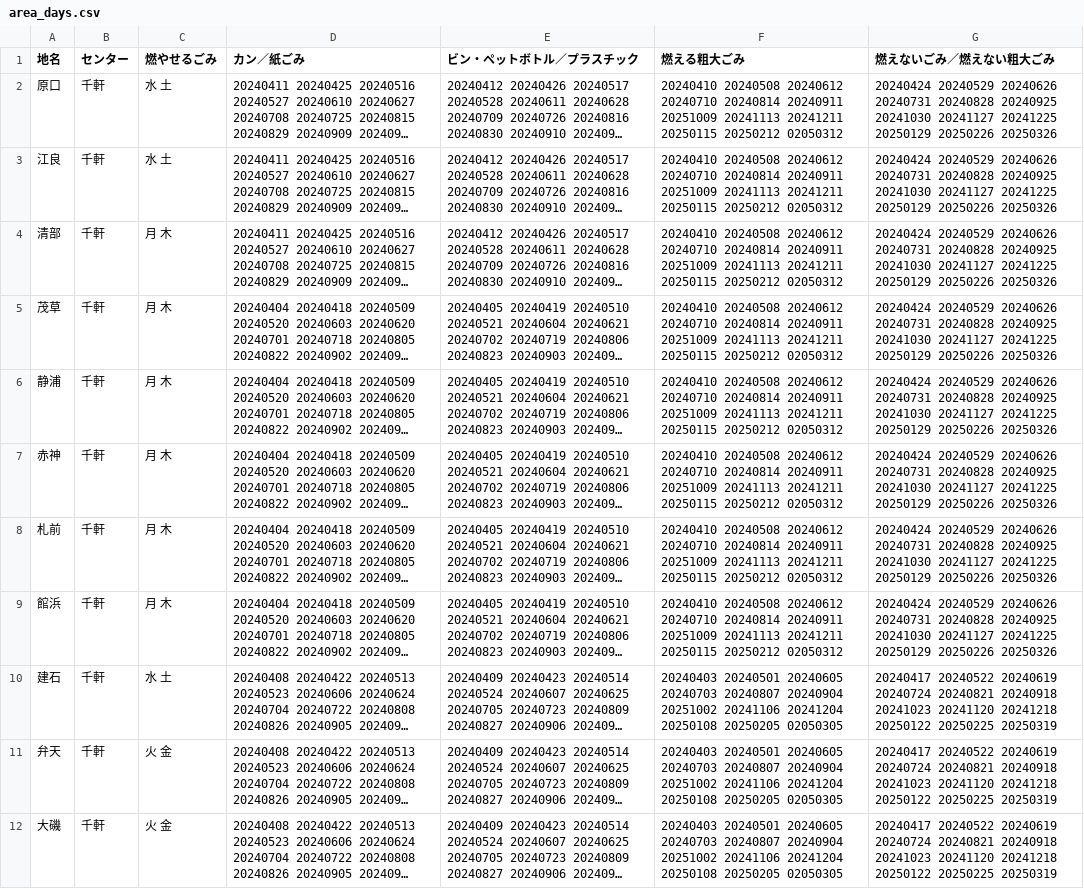
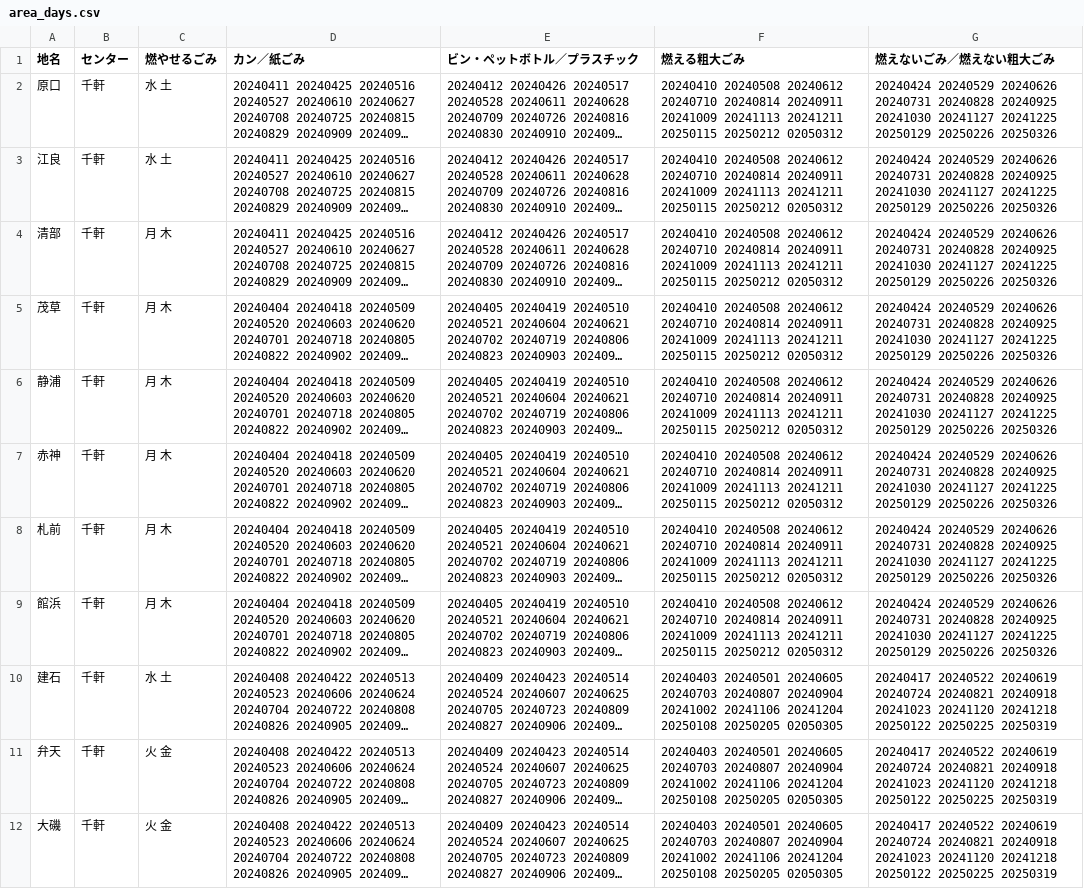
Before and after one commit to matsumaetown/5374, a CSV file: data/area_days.csv, drawn as a sheet; only a part is shown; long unchanged cells end in …; the diff covers the shown part only; the diff names each change by its address in the sheet, - before the commit and + after, or states it on an @@ line.

Commit message:
Update area_days.csv

```diff
--- a/data/area_days.csv
+++ b/data/area_days.csv
-F2:F9 (燃える粗大ごみ): …20240814 20240911 20251009 20241113 20241211…
+F2:F9 (燃える粗大ごみ): …20240814 20240911 20241009 20241113 20241211…
-F10:F12 (燃える粗大ごみ): …20240807 20240904 20251002 20241106 20241204…
+F10:F12 (燃える粗大ごみ): …20240807 20240904 20241002 20241106 20241204…
```
Also changed, not shown: 11 edited cells elsewhere in this file.
